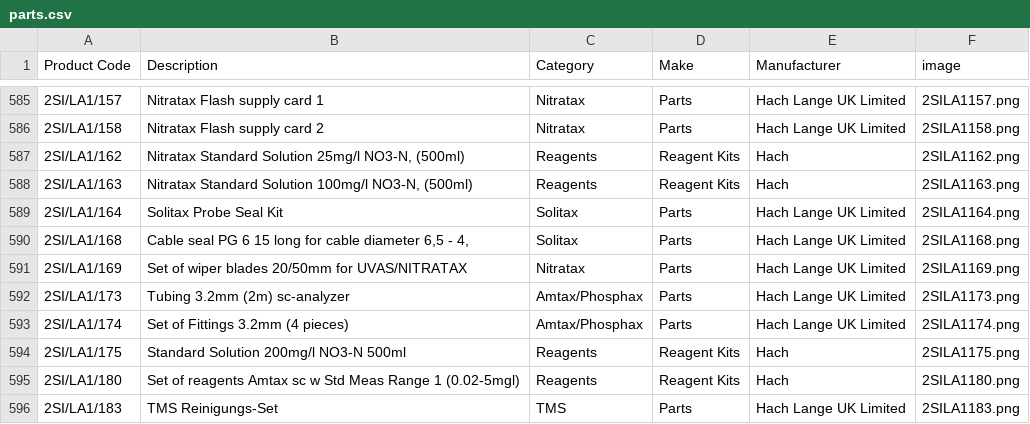
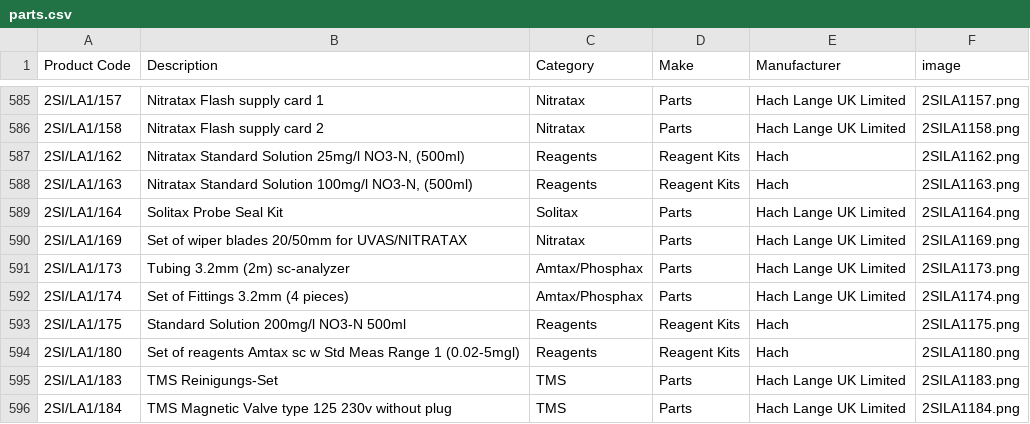
Before and after one commit to tomward0606/PartsProjectMain, a CSV file: parts.csv, drawn as a sheet; only a part is shown, gaps mark what is left out; the shorter side is filled out with more unchanged rows; the diff names each change by its address in the sheet, - before the commit and + after, or states it on an @@ line.

Commit message:
Delete part: 2SI/LA1/168

```diff
--- a/parts.csv
+++ b/parts.csv
-row 590: 2SI/LA1/168 | Cable seal PG 6 15 long for cable diameter 6,5 - 4, | Solitax | Parts | Hach Lange UK Limited | 2SILA1168.png
```
